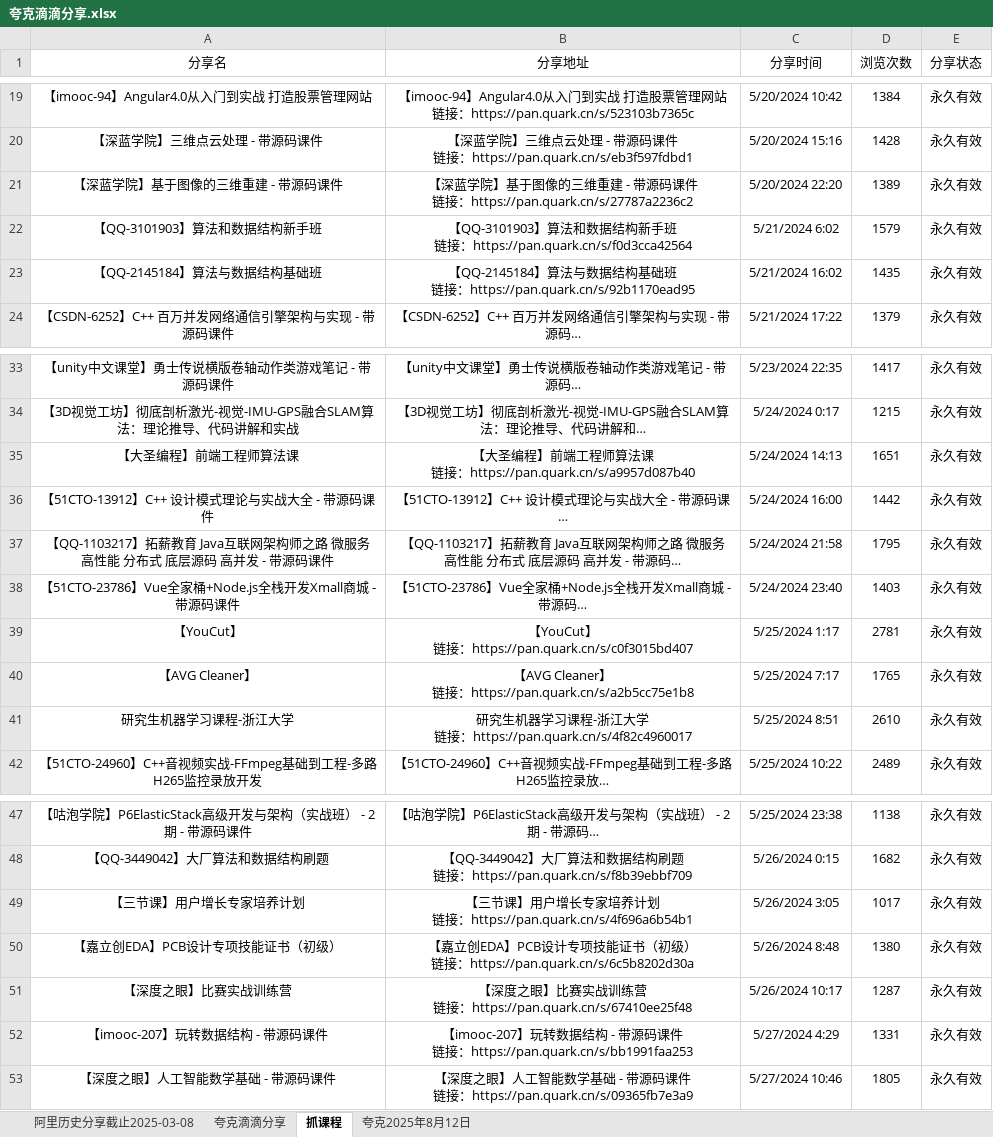
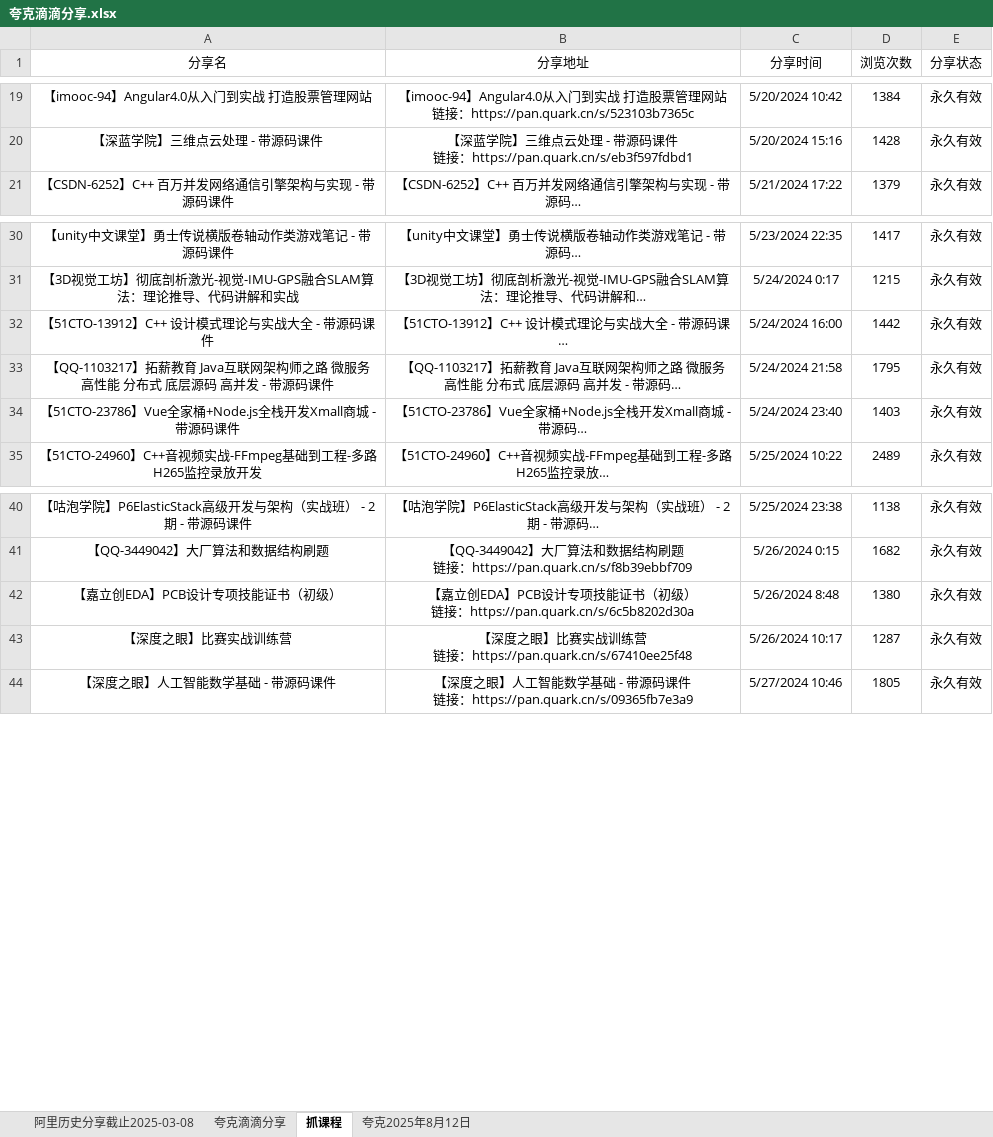
Before and after one commit to mitjavaz/memo, an Excel workbook: .ready/夸克滴滴分享.xlsx, sheet 抓课程, drawn as a sheet; only a part is shown, gaps mark what is left out; long unchanged cells end in …; values as stored, in another font and other column widths than the file's, no borders; ↵ is a line break in a cell; the diff names each change by its address in the sheet, - before the commit and + after, or states it on an @@ line.

```diff
--- a/.ready/夸克滴滴分享.xlsx (sheet 抓课程)
+++ b/.ready/夸克滴滴分享.xlsx (sheet 抓课程)
-row 21: 【深蓝学院】基于图像的三维重建 - 带源码课件 | 【深蓝学院】基于图像的三维重建 - 带源码课件 ↵ 链接：https://pan.quark.cn/s/27787a2236c2 | 5/20/2024 22:20 | 1389 | 永久有效
-row 22: 【QQ-3101903】算法和数据结构新手班 | 【QQ-3101903】算法和数据结构新手班 ↵ 链接：https://pan.quark.cn/s/f0d3cca42564 | 5/21/2024 6:02 | 1579 | 永久有效
-row 23: 【QQ-2145184】算法与数据结构基础班 | 【QQ-2145184】算法与数据结构基础班 ↵ 链接：https://pan.quark.cn/s/92b1170ead95 | 5/21/2024 16:02 | 1435 | 永久有效
-row 35: 【大圣编程】前端工程师算法课 | 【大圣编程】前端工程师算法课 ↵ 链接：https://pan.quark.cn/s/a9957d087b40 | 5/24/2024 14:13 | 1651 | 永久有效
-row 39: 【YouCut】 | 【YouCut】 ↵ 链接：https://pan.quark.cn/s/c0f3015bd407 | 5/25/2024 1:17 | 2781 | 永久有效
-row 40: 【AVG Cleaner】 | 【AVG Cleaner】 ↵ 链接：https://pan.quark.cn/s/a2b5cc75e1b8 | 5/25/2024 7:17 | 1765 | 永久有效
-row 41: 研究生机器学习课程-浙江大学 | 研究生机器学习课程-浙江大学 ↵ 链接：https://pan.quark.cn/s/4f82c4960017 | 5/25/2024 8:51 | 2610 | 永久有效
-row 49: 【三节课】用户增长专家培养计划 | 【三节课】用户增长专家培养计划 ↵ 链接：https://pan.quark.cn/s/4f696a6b54b1 | 5/26/2024 3:05 | 1017 | 永久有效
-row 52: 【imooc-207】玩转数据结构 - 带源码课件 | 【imooc-207】玩转数据结构 - 带源码课件 ↵ 链接：https://pan.quark.cn/s/bb1991faa253 | 5/27/2024 4:29 | 1331 | 永久有效
```
Also changed, not shown: sheet 夸克滴滴分享, sheet 阿里历史分享截止2025-03-08.
